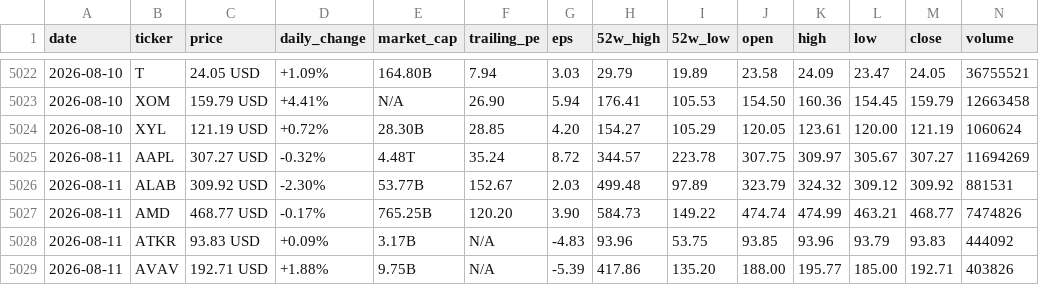
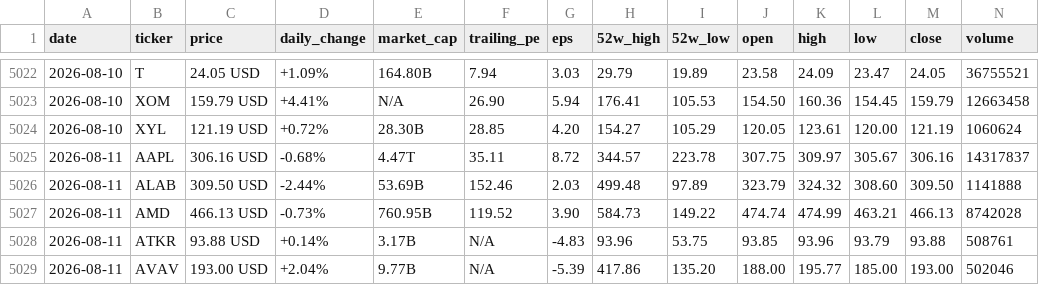
Before and after one commit to parkjunhee0510/pkrich, a CSV file: output/data/price_history.csv, drawn as a sheet; only a part is shown, gaps mark what is left out; the diff covers the shown part only.

```diff
--- a/output/data/price_history.csv
+++ b/output/data/price_history.csv
@@ -5024,6 +5024,6 @@ date,ticker,price,daily_change,market_cap,trailing_pe,eps,52w_high,52w_low,open,
 2026-08-10,XYL,121.19 USD,+0.72%,28.30B,28.85,4.20,154.27,105.29,120.05,123.61,120.00,121.19,1060624
-2026-08-11,AAPL,307.27 USD,-0.32%,4.48T,35.24,8.72,344.57,223.78,307.75,309.97,305.67,307.27,11694269
-2026-08-11,ALAB,309.92 USD,-2.30%,53.77B,152.67,2.03,499.48,97.89,323.79,324.32,309.12,309.92,881531
-2026-08-11,AMD,468.77 USD,-0.17%,765.25B,120.20,3.90,584.73,149.22,474.74,474.99,463.21,468.77,7474826
-2026-08-11,ATKR,93.83 USD,+0.09%,3.17B,N/A,-4.83,93.96,53.75,93.85,93.96,93.79,93.83,444092
-2026-08-11,AVAV,192.71 USD,+1.88%,9.75B,N/A,-5.39,417.86,135.20,188.00,195.77,185.00,192.71,403826
+2026-08-11,AAPL,306.16 USD,-0.68%,4.47T,35.11,8.72,344.57,223.78,307.75,309.97,305.67,306.16,14317837
+2026-08-11,ALAB,309.50 USD,-2.44%,53.69B,152.46,2.03,499.48,97.89,323.79,324.32,308.60,309.50,1141888
+2026-08-11,AMD,466.13 USD,-0.73%,760.95B,119.52,3.90,584.73,149.22,474.74,474.99,463.21,466.13,8742028
+2026-08-11,ATKR,93.88 USD,+0.14%,3.17B,N/A,-4.83,93.96,53.75,93.85,93.96,93.79,93.88,508761
+2026-08-11,AVAV,193.00 USD,+2.04%,9.77B,N/A,-5.39,417.86,135.20,188.00,195.77,185.00,193.00,502046
```
Also changed, not shown: 118 edited cells elsewhere in this file, 52 other files.
